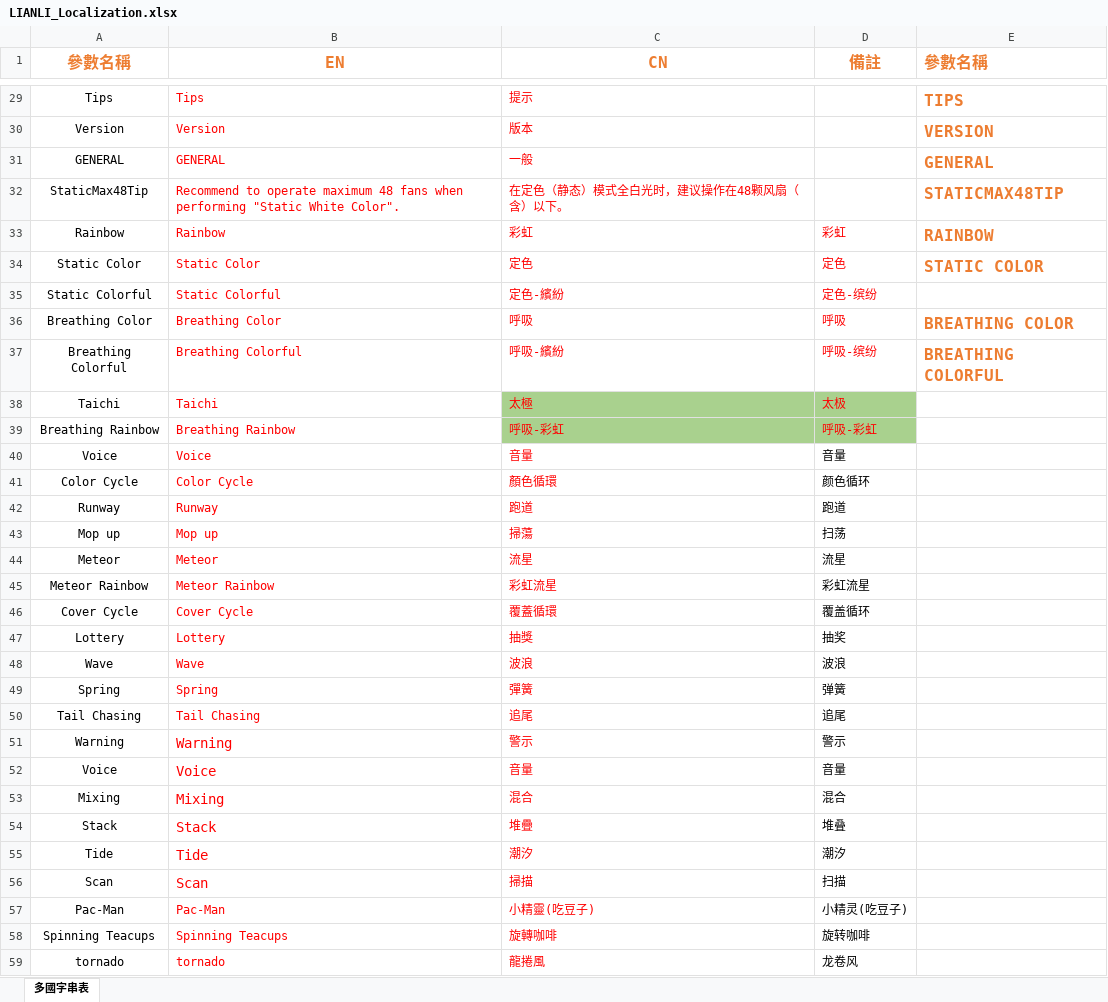
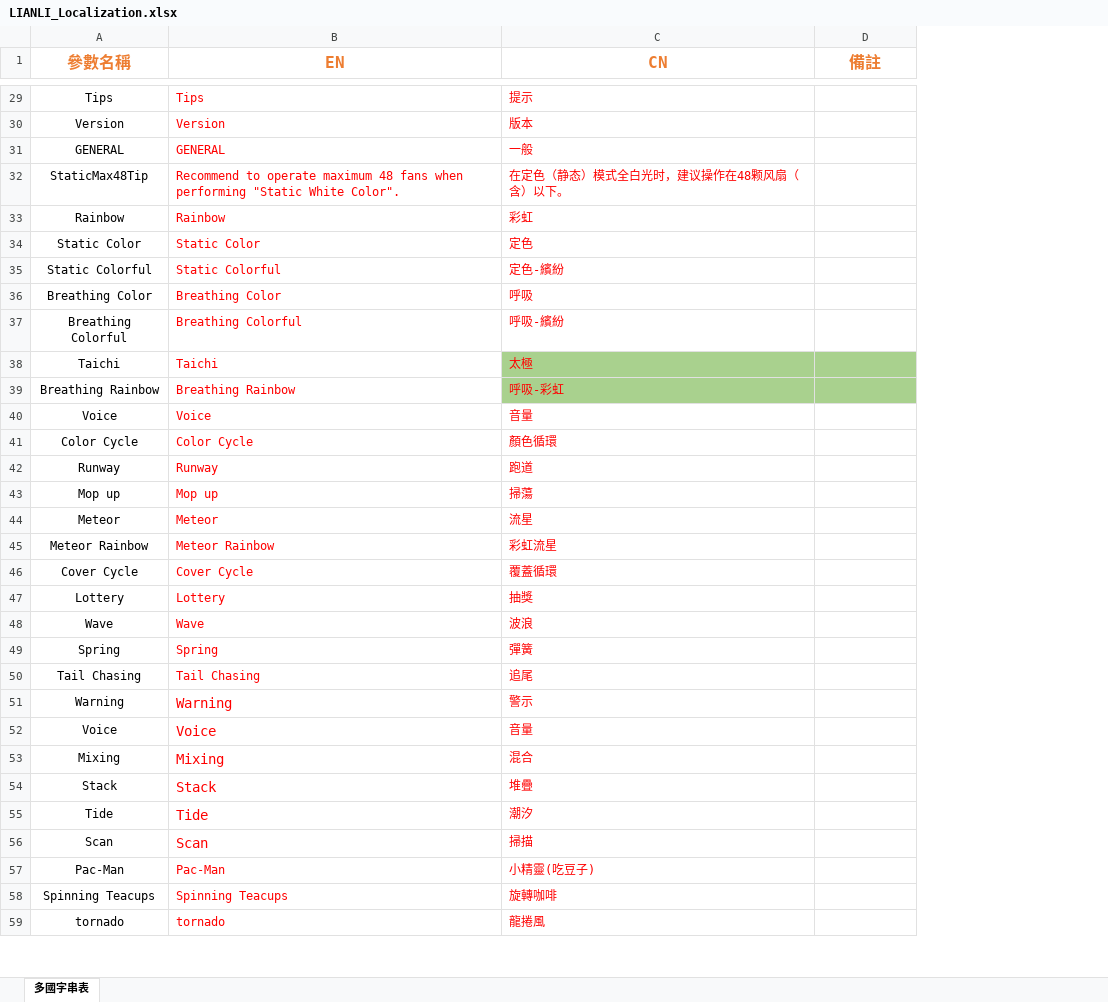
Before and after one commit to WATBUD/NeverGiveUp, an Excel workbook: AngularFanAnimation/src/assets/i18n/LIANLI_Localization.xlsx, sheet 多國字串表, drawn as a sheet; only a part is shown, gaps mark what is left out; values as stored, in another font and other column widths than the file's, no borders; removed rows and columns are numbered as before the commit, all else as after; the diff covers the shown part only; the diff names each change by its address in the sheet, - before the commit and + after, or states it on an @@ line.

```diff
--- a/AngularFanAnimation/src/assets/i18n/LIANLI_Localization.xlsx (sheet 多國字串表)
+++ b/AngularFanAnimation/src/assets/i18n/LIANLI_Localization.xlsx (sheet 多國字串表)
-column E (參數名稱), rows 29-37: TIPS | VERSION | GENERAL | STATICMAX48TIP | RAINBOW | STATIC COLOR |  | BREATHING COLOR | BREATHING COLORFUL
-D33 (備註): 彩虹
+D33 (備註): (empty)
-D34 (備註): 定色
+D34 (備註): (empty)
-D35 (備註): 定色-缤纷
+D35 (備註): (empty)
-D36 (備註): 呼吸
+D36 (備註): (empty)
-D37 (備註): 呼吸-缤纷
+D37 (備註): (empty)
-D38 (備註): 太极
+D38 (備註): (empty)
-D39 (備註): 呼吸-彩虹
+D39 (備註): (empty)
-D40 (備註): 音量
+D40 (備註): (empty)
-D41 (備註): 颜色循环
+D41 (備註): (empty)
-D42 (備註): 跑道
+D42 (備註): (empty)
-D43 (備註): 扫荡
+D43 (備註): (empty)
-D44 (備註): 流星
+D44 (備註): (empty)
-D45 (備註): 彩虹流星
+D45 (備註): (empty)
-D46 (備註): 覆盖循环
+D46 (備註): (empty)
-D47 (備註): 抽奖
+D47 (備註): (empty)
-D48 (備註): 波浪
+D48 (備註): (empty)
-D49 (備註): 弹簧
+D49 (備註): (empty)
-D50 (備註): 追尾
+D50 (備註): (empty)
-D51 (備註): 警示
+D51 (備註): (empty)
-D52 (備註): 音量
+D52 (備註): (empty)
-D53 (備註): 混合
+D53 (備註): (empty)
-D54 (備註): 堆叠
+D54 (備註): (empty)
-D55 (備註): 潮汐
+D55 (備註): (empty)
-D56 (備註): 扫描
+D56 (備註): (empty)
-D57 (備註): 小精灵(吃豆子)
+D57 (備註): (empty)
-D58 (備註): 旋转咖啡
+D58 (備註): (empty)
-D59 (備註): 龙卷风
+D59 (備註): (empty)
```
Also changed, not shown: 4 added rows and 4 edited cells elsewhere in this sheet, 9 other files.
